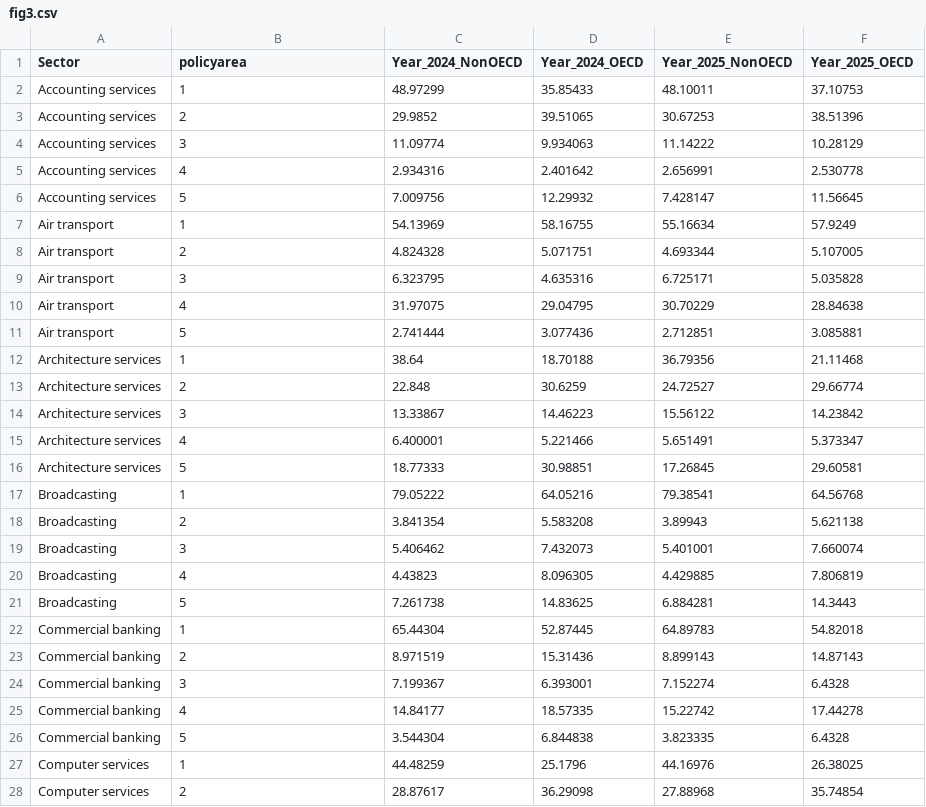
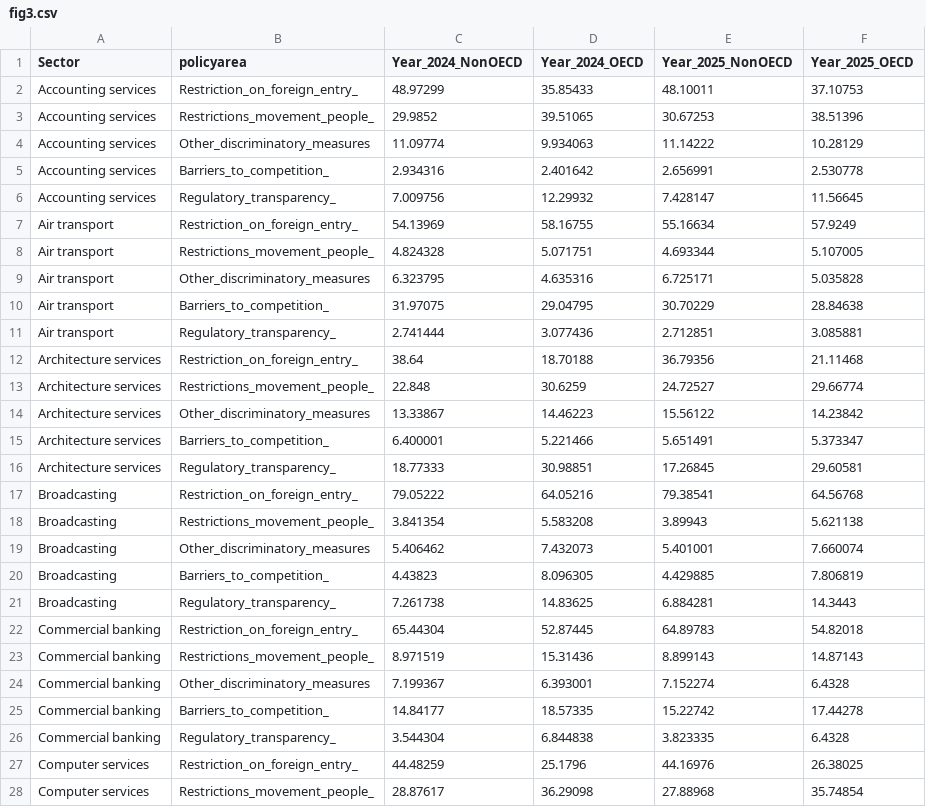
Before and after one commit to iresgraphs/graphs, a CSV file: sector_notes/fig3.csv, drawn as a sheet; only a part is shown; the diff covers the shown part only.

Commit message:
Add files via upload

```diff
--- a/sector_notes/fig3.csv
+++ b/sector_notes/fig3.csv
@@ -1,28 +1,28 @@
 Sector,policyarea,Year_2024_NonOECD,Year_2024_OECD,Year_2025_NonOECD,Year_2025_OECD
-"Accounting services",1,48.97299,35.85433,48.10011,37.10753
-"Accounting services",2,29.9852,39.51065,30.67253,38.51396
-"Accounting services",3,11.09774,9.934063,11.14222,10.28129
-"Accounting services",4,2.934316,2.401642,2.656991,2.530778
-"Accounting services",5,7.009756,12.29932,7.428147,11.56645
-"Air transport",1,54.13969,58.16755,55.16634,57.9249
-"Air transport",2,4.824328,5.071751,4.693344,5.107005
-"Air transport",3,6.323795,4.635316,6.725171,5.035828
-"Air transport",4,31.97075,29.04795,30.70229,28.84638
-"Air transport",5,2.741444,3.077436,2.712851,3.085881
-"Architecture services",1,38.64,18.70188,36.79356,21.11468
-"Architecture services",2,22.848,30.6259,24.72527,29.66774
-"Architecture services",3,13.33867,14.46223,15.56122,14.23842
-"Architecture services",4,6.400001,5.221466,5.651491,5.373347
-"Architecture services",5,18.77333,30.98851,17.26845,29.60581
-"Broadcasting",1,79.05222,64.05216,79.38541,64.56768
-"Broadcasting",2,3.841354,5.583208,3.89943,5.621138
-"Broadcasting",3,5.406462,7.432073,5.401001,7.660074
-"Broadcasting",4,4.43823,8.096305,4.429885,7.806819
-"Broadcasting",5,7.261738,14.83625,6.884281,14.3443
-"Commercial banking",1,65.44304,52.87445,64.89783,54.82018
-"Commercial banking",2,8.971519,15.31436,8.899143,14.87143
-"Commercial banking",3,7.199367,6.393001,7.152274,6.4328
-"Commercial banking",4,14.84177,18.57335,15.22742,17.44278
-"Commercial banking",5,3.544304,6.844838,3.823335,6.4328
-"Computer services",1,44.48259,25.1796,44.16976,26.38025
-"Computer services",2,28.87617,36.29098,27.88968,35.74854
+"Accounting services","Restriction_on_foreign_entry_",48.97299,35.85433,48.10011,37.10753
+"Accounting services","Restrictions_movement_people_",29.9852,39.51065,30.67253,38.51396
+"Accounting services","Other_discriminatory_measures",11.09774,9.934063,11.14222,10.28129
+"Accounting services","Barriers_to_competition_",2.934316,2.401642,2.656991,2.530778
+"Accounting services","Regulatory_transparency_",7.009756,12.29932,7.428147,11.56645
+"Air transport","Restriction_on_foreign_entry_",54.13969,58.16755,55.16634,57.9249
+"Air transport","Restrictions_movement_people_",4.824328,5.071751,4.693344,5.107005
+"Air transport","Other_discriminatory_measures",6.323795,4.635316,6.725171,5.035828
+"Air transport","Barriers_to_competition_",31.97075,29.04795,30.70229,28.84638
+"Air transport","Regulatory_transparency_",2.741444,3.077436,2.712851,3.085881
+"Architecture services","Restriction_on_foreign_entry_",38.64,18.70188,36.79356,21.11468
+"Architecture services","Restrictions_movement_people_",22.848,30.6259,24.72527,29.66774
+"Architecture services","Other_discriminatory_measures",13.33867,14.46223,15.56122,14.23842
+"Architecture services","Barriers_to_competition_",6.400001,5.221466,5.651491,5.373347
+"Architecture services","Regulatory_transparency_",18.77333,30.98851,17.26845,29.60581
+"Broadcasting","Restriction_on_foreign_entry_",79.05222,64.05216,79.38541,64.56768
+"Broadcasting","Restrictions_movement_people_",3.841354,5.583208,3.89943,5.621138
+"Broadcasting","Other_discriminatory_measures",5.406462,7.432073,5.401001,7.660074
+"Broadcasting","Barriers_to_competition_",4.43823,8.096305,4.429885,7.806819
+"Broadcasting","Regulatory_transparency_",7.261738,14.83625,6.884281,14.3443
+"Commercial banking","Restriction_on_foreign_entry_",65.44304,52.87445,64.89783,54.82018
+"Commercial banking","Restrictions_movement_people_",8.971519,15.31436,8.899143,14.87143
+"Commercial banking","Other_discriminatory_measures",7.199367,6.393001,7.152274,6.4328
+"Commercial banking","Barriers_to_competition_",14.84177,18.57335,15.22742,17.44278
+"Commercial banking","Regulatory_transparency_",3.544304,6.844838,3.823335,6.4328
+"Computer services","Restriction_on_foreign_entry_",44.48259,25.1796,44.16976,26.38025
+"Computer services","Restrictions_movement_people_",28.87617,36.29098,27.88968,35.74854
```
Also changed, not shown: 83 edited cells elsewhere in this file.
